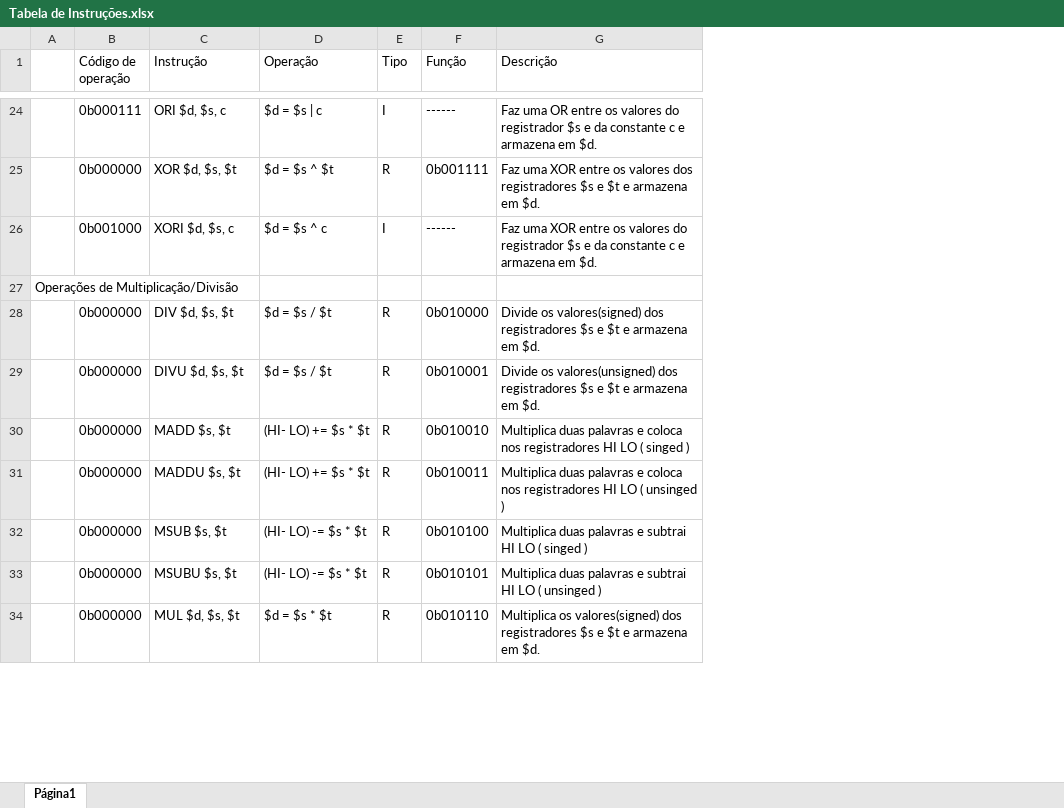
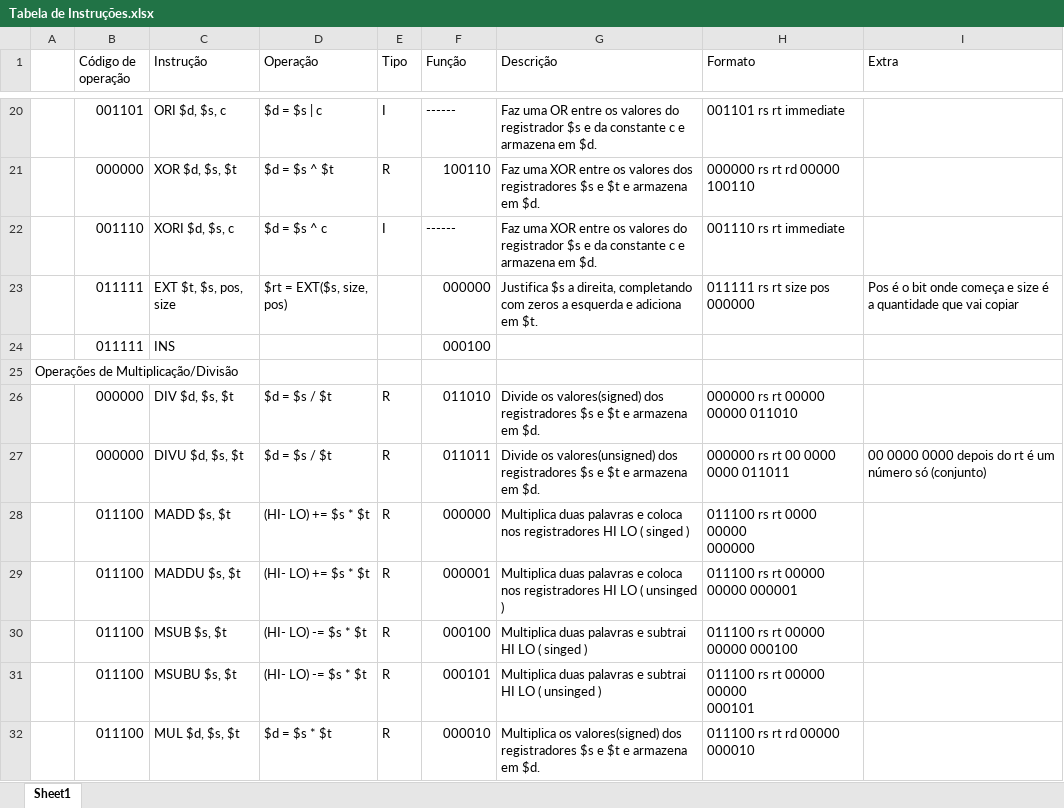
Before and after one commit to biabsantana/PBLSD2016, an Excel workbook: Tabela de Instruções.xlsx, sheet Sheet1, drawn as a sheet; only a part is shown, gaps mark what is left out; values as stored, in another font and other column widths than the file's, no cell formats; charts and pictures not drawn; addresses are those after the commit; ↵ is a line break in a cell; the diff covers the shown part only; the diff names each change by its address in the sheet, - before the commit and + after, or states it on an @@ line.

Commit message:
Tabela de instruções
Seguindo completamente a documentação do MIPS. FEITA DE FORMA COLETIVA

```diff
--- a/Tabela de Instruções.xlsx (sheet Sheet1)
+++ b/Tabela de Instruções.xlsx (sheet Sheet1)
-sheet tab: Página1
+sheet tab: Sheet1
+column H (Formato), rows 20-22: 001101 rs rt immediate | 000000 rs rt rd 00000 100110 | 001110 rs rt immediate; rows 26-32: 000000 rs rt 00000 00000 011010 | 000000 rs rt 00 0000 0000 011011 | 011100 rs rt 0000 ↵ 00000 ↵ 000000 | 011100 rs rt 00000 00000 000001 | 011100 rs rt 00000 00000 000100 | 011100 rs rt 00000 ↵ 00000 ↵ 000101 | 011100 rs rt rd 00000 ↵ 000010
+column I (Extra), row 27: 00 0000 0000 depois do rt é um número só (conjunto)
-B20 (Código de operação): 0b000111
+B20 (Código de operação): 001101
-B21 (Código de operação): 0b000000
+B21 (Código de operação): 000000
-F21 (Função): 0b001111
+F21 (Função): 100110
-B22 (Código de operação): 0b001000
+B22 (Código de operação): 001110
+row 23:  | 011111 | EXT $t, $s, pos, size | $rt = EXT($s, size, pos) |  | 000000 | Justifica $s a direita, completando com zeros a esquerda e adiciona em $t. | 011111 rs rt size pos 000000 | Pos é o bit onde começa e size é a quantidade que vai copiar
+row 24:  | 011111 | INS |  |  | 000100
-B26:B27 (Código de operação): 0b000000
+B26:B27 (Código de operação): 000000
-F26 (Função): 0b010000
+F26 (Função): 011010
-F27 (Função): 0b010001
+F27 (Função): 011011
-B28:B32 (Código de operação): 0b000000
+B28:B32 (Código de operação): 011100
-F28 (Função): 0b010010
+F28 (Função): 000000
-F29 (Função): 0b010011
+F29 (Função): 000001
-F30 (Função): 0b010100
+F30 (Função): 000100
-F31 (Função): 0b010101
+F31 (Função): 000101
-F32 (Função): 0b010110
+F32 (Função): 000010
```
Also changed, not shown: 5 added rows, 9 removed rows and 81 edited cells elsewhere in this sheet, cell formats, charts or pictures.
